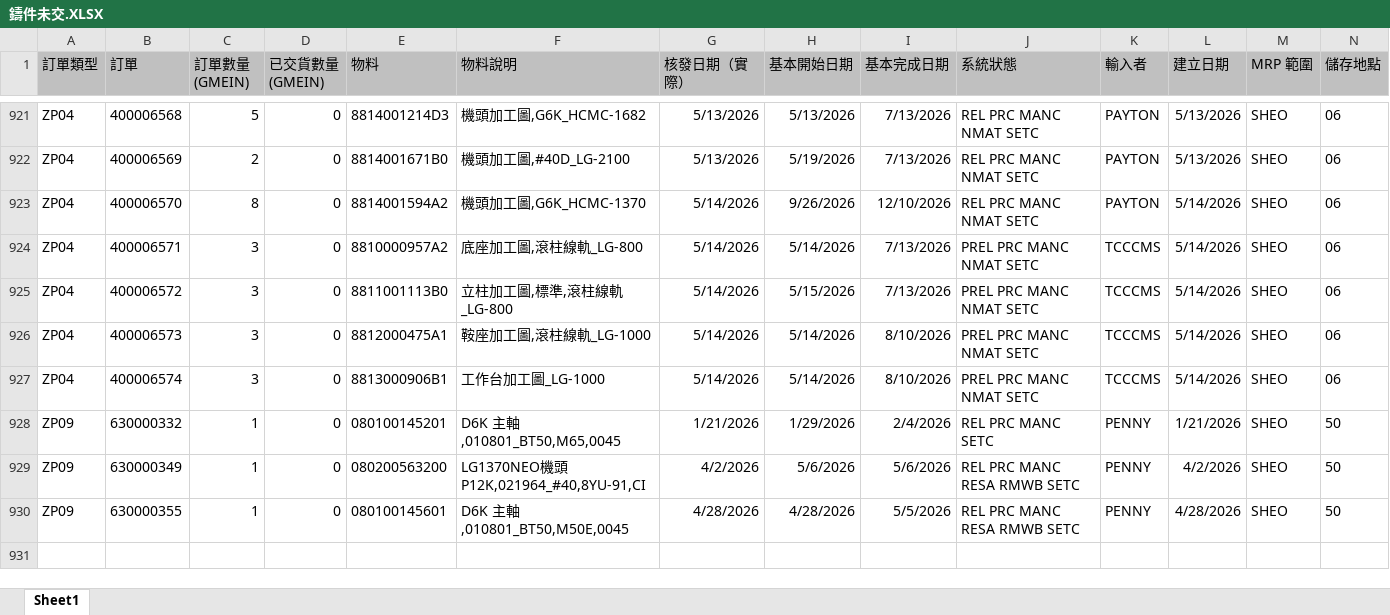
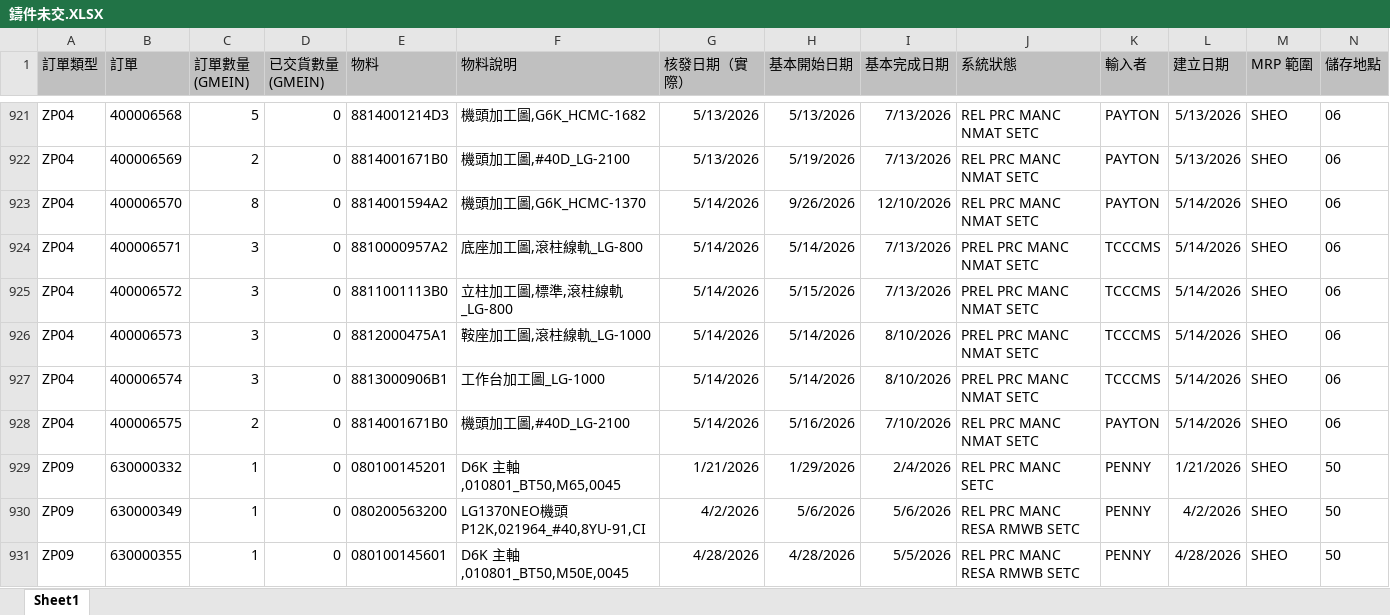
Before and after one commit to june8513/-, an Excel workbook: Newdata/鑄件未交.XLSX, sheet Sheet1, drawn as a sheet; only a part is shown, gaps mark what is left out; values as stored, in another font and other column widths than the file's, no borders; rows hold the shown columns only; the diff names each change by its address in the sheet, - before the commit and + after, or states it on an @@ line.

```diff
--- a/Newdata/鑄件未交.XLSX (sheet Sheet1)
+++ b/Newdata/鑄件未交.XLSX (sheet Sheet1)
+row 928: ZP04 | 400006575 | 2 | 0 | 8814001671B0 | 機頭加工圖,#40D_LG-2100 | 5/14/2026 | 5/16/2026 | 7/10/2026 | REL PRC MANC NMAT SETC | PAYTON | 5/14/2026 | SHEO | 06
```
Also changed, not shown: Newdata/半品未撥.XLSX, Newdata/報工狀態.XLSX, 17 other files.
